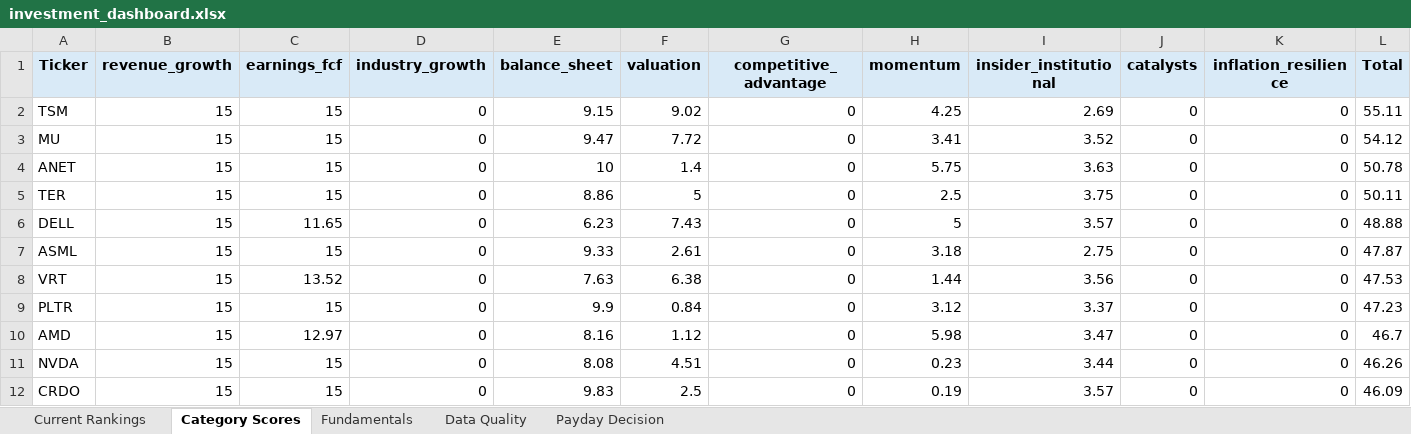
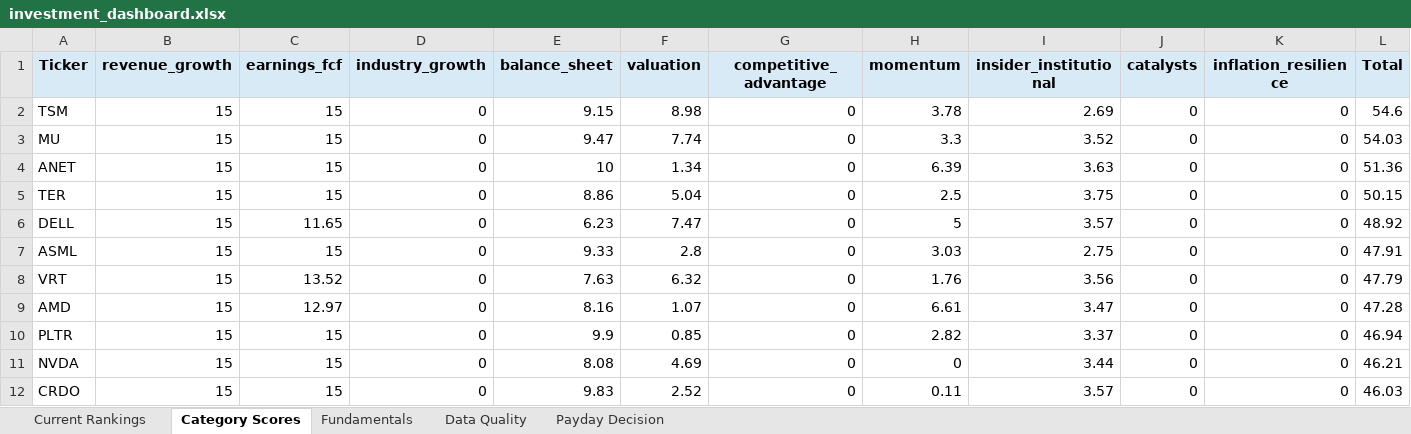
Before and after one commit to Grzesiak33/Version-2-Stock-Investment-Model, an Excel workbook: reports/investment_dashboard.xlsx, sheet Category Scores, drawn as a sheet; only a part is shown; values as stored, in another font and other column widths than the file's, no borders; removed rows and columns are numbered as before the commit, all else as after; the diff covers the shown part only; the diff names each change by its address in the sheet, - before the commit and + after, or states it on an @@ line.

```diff
--- a/reports/investment_dashboard.xlsx (sheet Category Scores)
+++ b/reports/investment_dashboard.xlsx (sheet Category Scores)
-F2 (valuation): 9.02
+F2 (valuation): 8.98
-H2 (momentum): 4.25
+H2 (momentum): 3.78
-L2 (Total): 55.11
+L2 (Total): 54.6
-F3 (valuation): 7.72
+F3 (valuation): 7.74
-H3 (momentum): 3.41
+H3 (momentum): 3.3
-L3 (Total): 54.12
+L3 (Total): 54.03
-F4 (valuation): 1.4
+F4 (valuation): 1.34
-H4 (momentum): 5.75
+H4 (momentum): 6.39
-L4 (Total): 50.78
+L4 (Total): 51.36
-F5 (valuation): 5
+F5 (valuation): 5.04
-L5 (Total): 50.11
+L5 (Total): 50.15
-F6 (valuation): 7.43
+F6 (valuation): 7.47
-L6 (Total): 48.88
+L6 (Total): 48.92
-F7 (valuation): 2.61
+F7 (valuation): 2.8
-H7 (momentum): 3.18
+H7 (momentum): 3.03
-L7 (Total): 47.87
+L7 (Total): 47.91
-F8 (valuation): 6.38
+F8 (valuation): 6.32
-H8 (momentum): 1.44
+H8 (momentum): 1.76
-L8 (Total): 47.53
+L8 (Total): 47.79
-row 9: PLTR | 15 | 15 | 0 | 9.9 | 0.84 | 0 | 3.12 | 3.37 | 0 | 0 | 47.23
-F9 (valuation): 1.12
+F9 (valuation): 1.07
-H9 (momentum): 5.98
+H9 (momentum): 6.61
-L9 (Total): 46.7
+L9 (Total): 47.28
+row 10: PLTR | 15 | 15 | 0 | 9.9 | 0.85 | 0 | 2.82 | 3.37 | 0 | 0 | 46.94
-F11 (valuation): 4.51
+F11 (valuation): 4.69
-H11 (momentum): 0.23
+H11 (momentum): 0
-L11 (Total): 46.26
+L11 (Total): 46.21
-F12 (valuation): 2.5
+F12 (valuation): 2.52
-H12 (momentum): 0.19
+H12 (momentum): 0.11
-L12 (Total): 46.09
+L12 (Total): 46.03
```
Also changed, not shown: 51 edited cells elsewhere in this sheet, sheet Fundamentals, sheet Current Rankings, sheet Payday Decision, sheet Data Quality, 32 other files.
